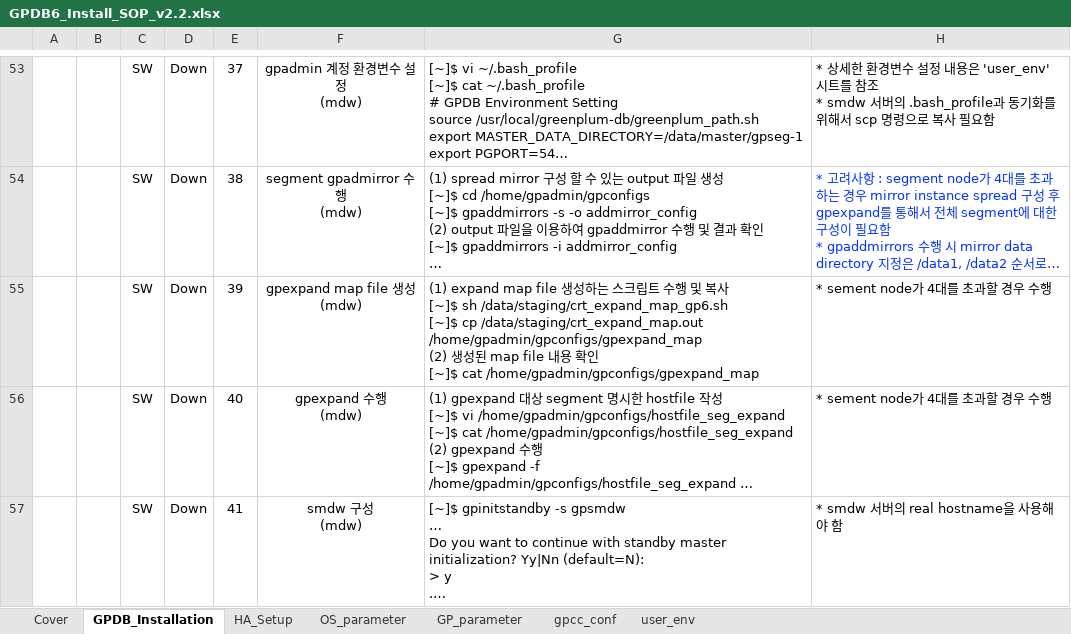
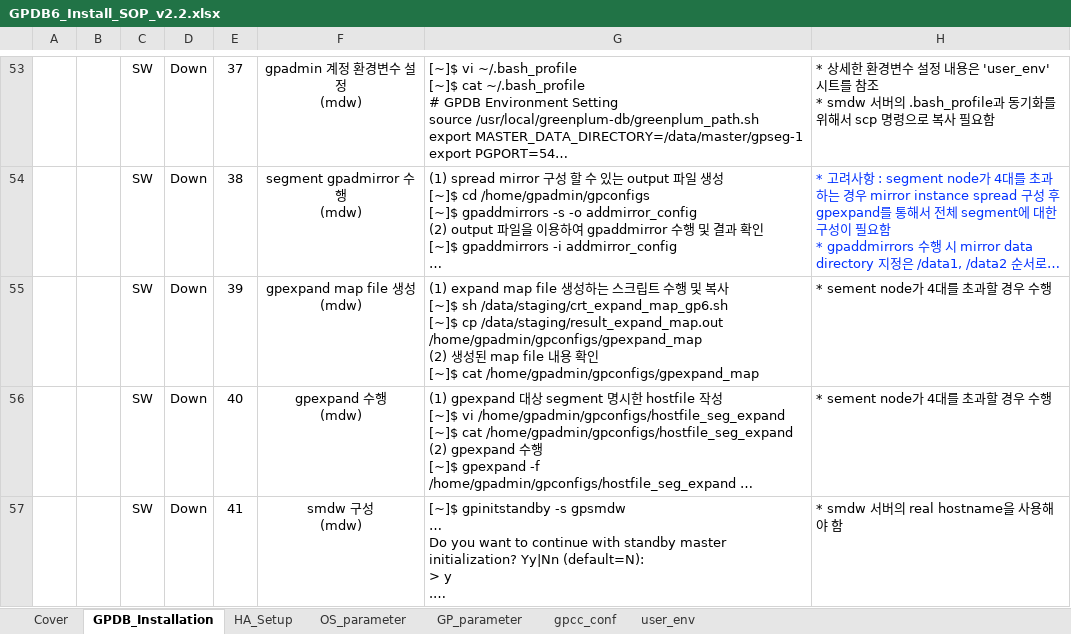
Before and after one commit to zhyun-pivotal/gpdb6_install, an Excel workbook: GPDB6_Install_SOP_v2.2.xlsx, sheet GPDB_Installation, drawn as a sheet; only a part is shown, gaps mark what is left out; long unchanged cells end in …; values as stored, in another font and other column widths than the file's, no borders; charts and pictures not drawn; ↵ is a line break in a cell; the diff names each change by its address in the sheet, - before the commit and + after, or states it on an @@ line.

Commit message:
Add files via upload

```diff
--- a/GPDB6_Install_SOP_v2.2.xlsx (sheet GPDB_Installation)
+++ b/GPDB6_Install_SOP_v2.2.xlsx (sheet GPDB_Installation)
-G55: …[~]$ cp /data/staging/crt_expand_map.out /home/gpadmin/gpconfigs/gpexpand_map ↵ (2)…
+G55: …[~]$ cp /data/staging/result_expand_map.out /home/gpadmin/gpconfigs/gpexpand_map ↵ (2)…
```
